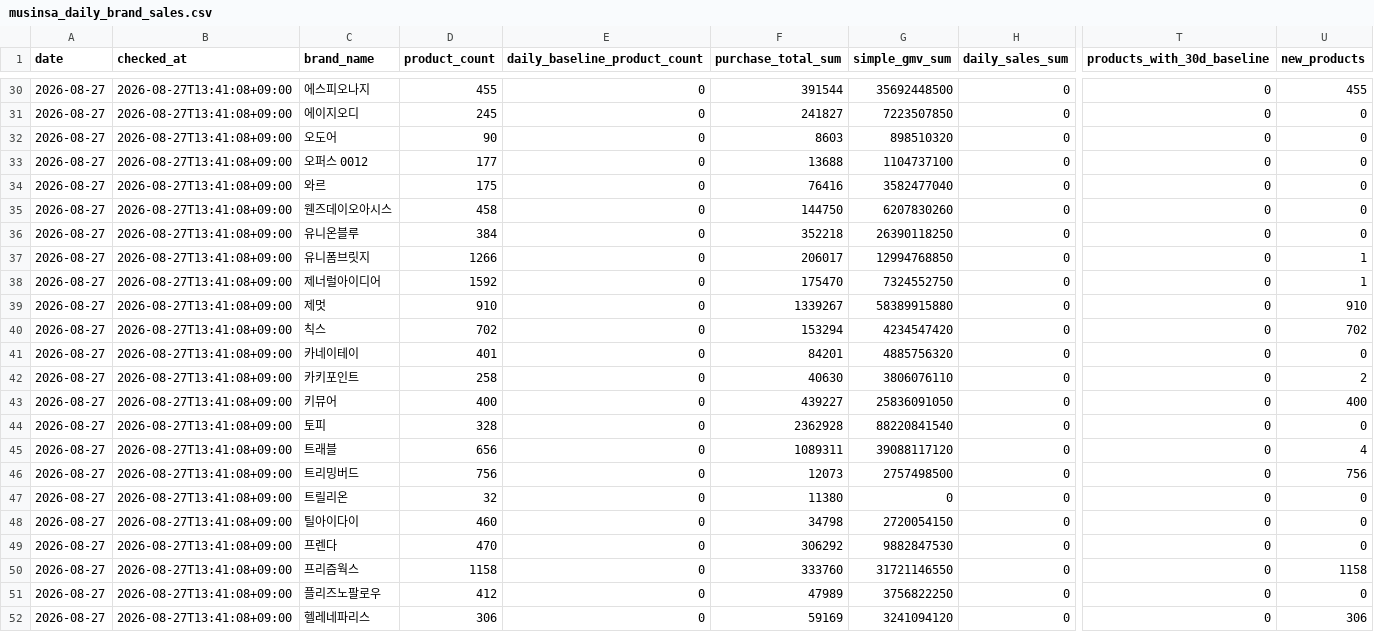
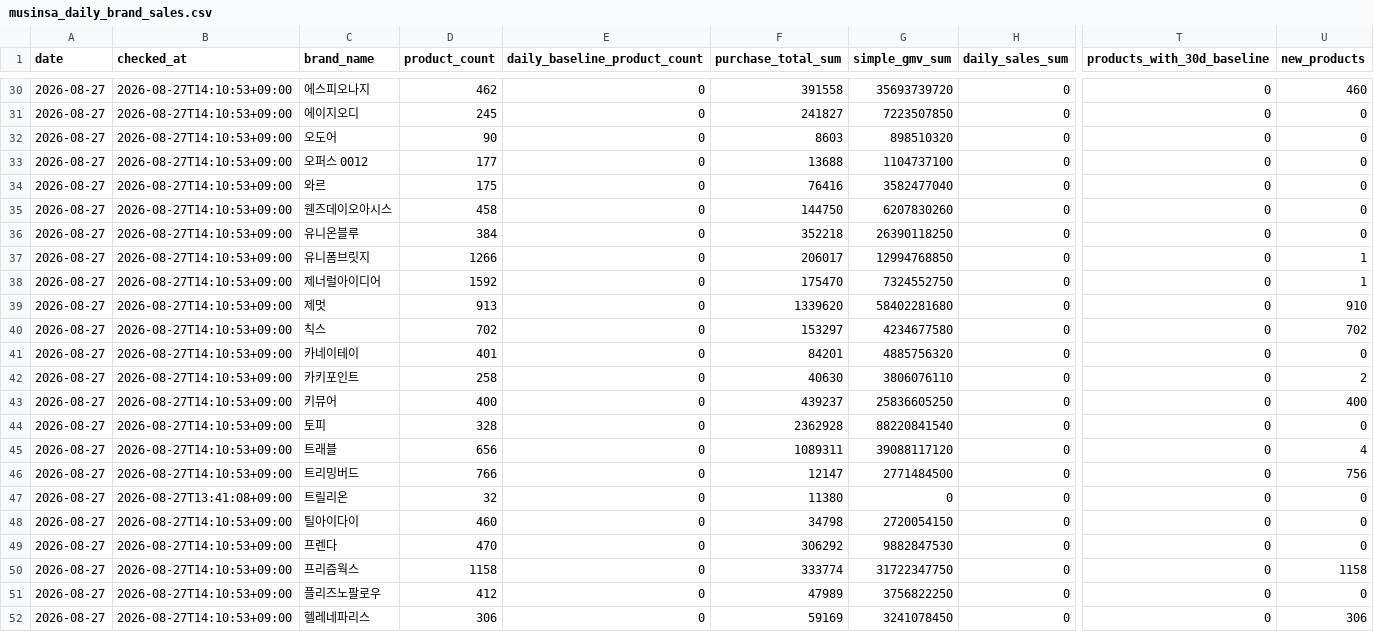
Before and after one commit to kwj-lab/-, a CSV file: musinsa_daily_brand_sales.csv, drawn as a sheet; only a part is shown, gaps mark what is left out; the diff covers the shown part only; the diff names each change by its address in the sheet, - before the commit and + after, or states it on an @@ line.

```diff
--- a/musinsa_daily_brand_sales.csv
+++ b/musinsa_daily_brand_sales.csv
-B30:B46 (checked_at): 2026-08-27T13:41:08+09:00
+B30:B46 (checked_at): 2026-08-27T14:10:53+09:00
-D30 (product_count): 455
+D30 (product_count): 462
-F30 (purchase_total_sum): 391544
+F30 (purchase_total_sum): 391558
-G30 (simple_gmv_sum): 35692448500
+G30 (simple_gmv_sum): 35693739720
-U30 (new_products): 455
+U30 (new_products): 460
-D39 (product_count): 910
+D39 (product_count): 913
-F39 (purchase_total_sum): 1339267
+F39 (purchase_total_sum): 1339620
-G39 (simple_gmv_sum): 58389915880
+G39 (simple_gmv_sum): 58402281680
-F40 (purchase_total_sum): 153294
+F40 (purchase_total_sum): 153297
-G40 (simple_gmv_sum): 4234547420
+G40 (simple_gmv_sum): 4234677580
-F43 (purchase_total_sum): 439227
+F43 (purchase_total_sum): 439237
-G43 (simple_gmv_sum): 25836091050
+G43 (simple_gmv_sum): 25836605250
-D46 (product_count): 756
+D46 (product_count): 766
-F46 (purchase_total_sum): 12073
+F46 (purchase_total_sum): 12147
-G46 (simple_gmv_sum): 2757498500
+G46 (simple_gmv_sum): 2771484500
-B48:B52 (checked_at): 2026-08-27T13:41:08+09:00
+B48:B52 (checked_at): 2026-08-27T14:10:53+09:00
-F50 (purchase_total_sum): 333760
+F50 (purchase_total_sum): 333774
-G50 (simple_gmv_sum): 31721146550
+G50 (simple_gmv_sum): 31722347750
-G52 (simple_gmv_sum): 3241094120
+G52 (simple_gmv_sum): 3241078450
```
Also changed, not shown: 41 edited cells elsewhere in this file, musinsa_daily_summary.csv, 7 other files.
